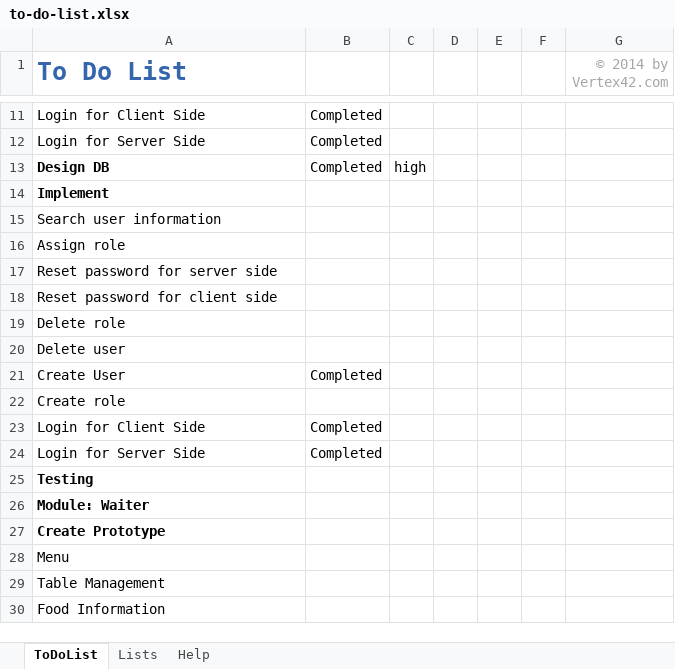
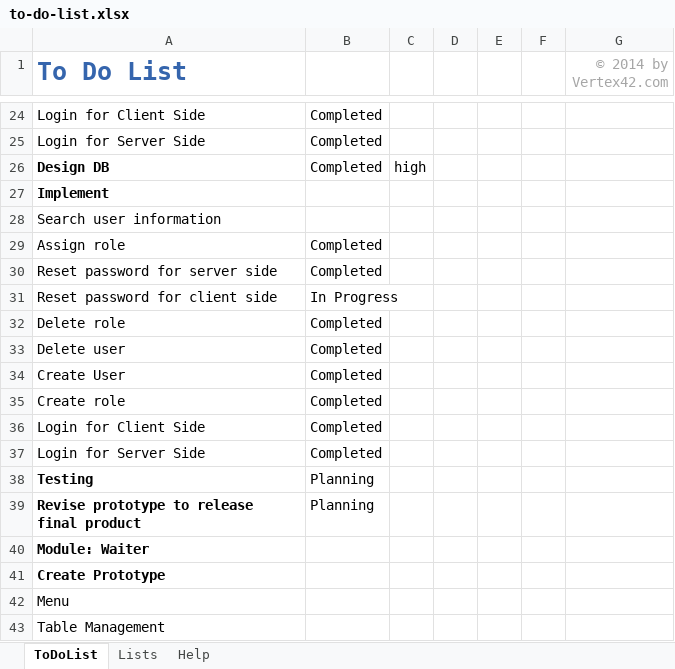
Before and after one commit to rifkiadytia/my-restaurant-app, an Excel workbook: Project Planning/to-do-list.xlsx, sheet ToDoList, drawn as a sheet; only a part is shown, gaps mark what is left out; the shorter side is filled out with more unchanged rows; values as stored, in another font and other column widths than the file's, no borders; conditional formats and table styles not drawn; addresses are those after the commit; the diff covers the shown part only; the diff names each change by its address in the sheet, - before the commit and + after, or states it on an @@ line.

```diff
--- a/Project Planning/to-do-list.xlsx (sheet ToDoList)
+++ b/Project Planning/to-do-list.xlsx (sheet ToDoList)
-B29:B30: (empty)
+B29:B30: Completed
-B31: (empty)
+B31: In Progress
-B32:B33: (empty)
+B32:B33: Completed
-B35: (empty)
+B35: Completed
-B38: (empty)
+B38: Planning
+row 39: Revise prototype to release final product | Planning
```
Also changed, not shown: 13 added rows and 3 edited cells elsewhere in this sheet, Document/Security Module/Role & Permission.xlsx, Document/Security Module/Security Module - Challege.xlsx, 2 other files.
